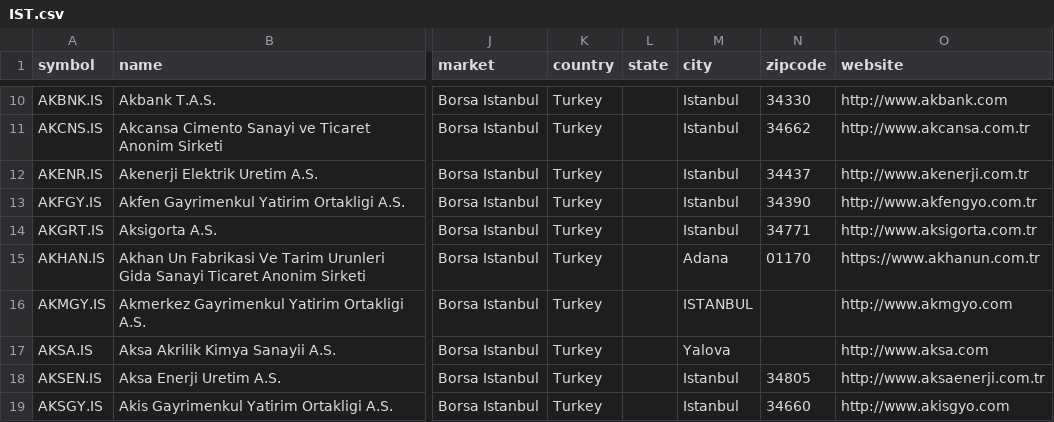
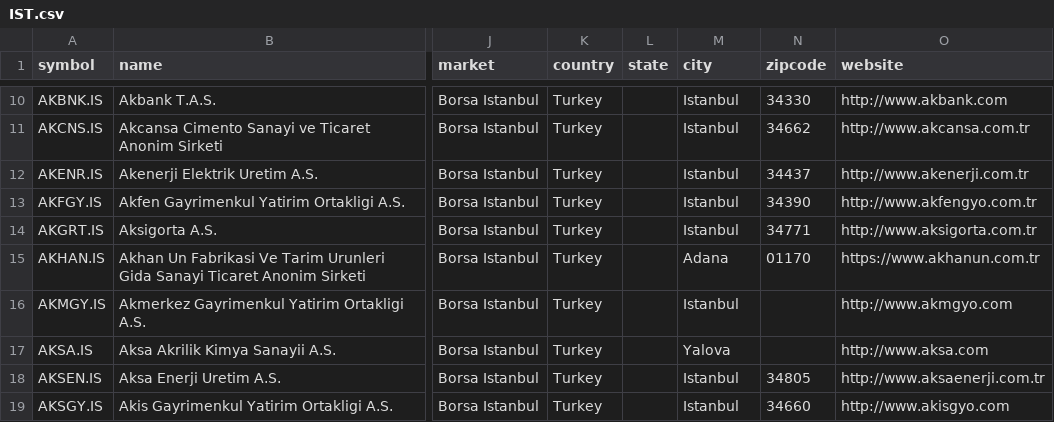
Before and after one commit to JerBouma/FinanceDatabase, a CSV file: database/equities/IST.csv, drawn as a sheet; only a part is shown, gaps mark what is left out; the diff names each change by its address in the sheet, - before the commit and + after, or states it on an @@ line.

Commit message:
Fix two address values
Polaris' LSE line had the Saudi 'Madinah Province' as state for its
headquarters in Medina, Minnesota; one city was in capitals.

```diff
--- a/database/equities/IST.csv
+++ b/database/equities/IST.csv
-M16 (city): ISTANBUL
+M16 (city): Istanbul
```
Also changed, not shown: 1 other file.
